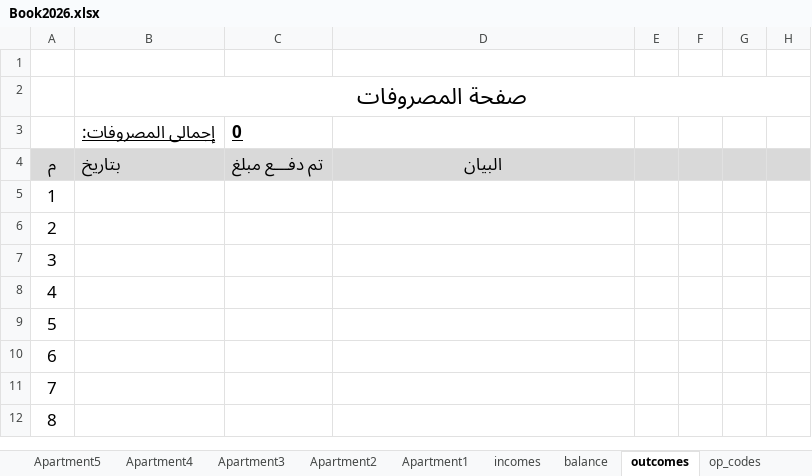
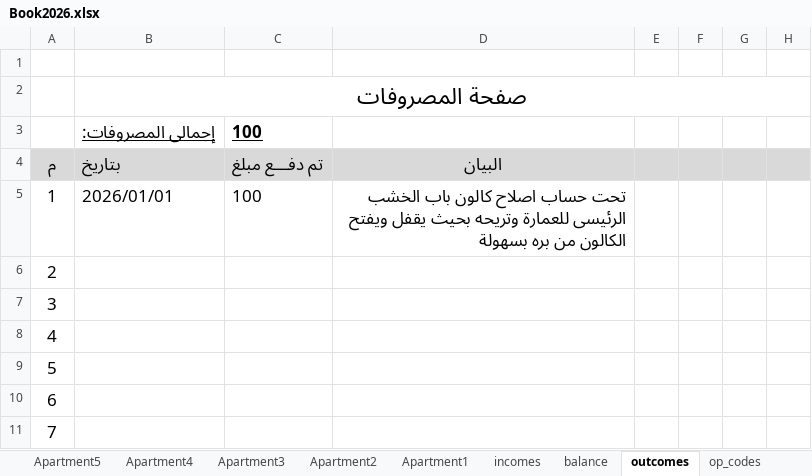
Before and after one commit to lamiaabakry1/seyana2024, an Excel workbook: Book2026.xlsx, sheet outcomes, drawn as a sheet; only a part is shown; the shorter side is filled out with more unchanged rows; values as stored, in another font and other column widths than the file's, no borders; the diff names each change by its address in the sheet, - before the commit and + after, or states it on an @@ line.

Commit message:
3-1-26

```diff
--- a/Book2026.xlsx (sheet outcomes)
+++ b/Book2026.xlsx (sheet outcomes)
-C3: 0
+C3: 100
-B5: (empty)
+B5: 2026/01/01
-C5: (empty)
+C5: 100
-D5: (empty)
+D5: تحت حساب اصلاح كالون باب الخشب الرئيسى للعمارة وتريحه بحيث يقفل ويفتح الكالون من بره بسهولة
```
Also changed, not shown: sheet balance, charts or pictures.
